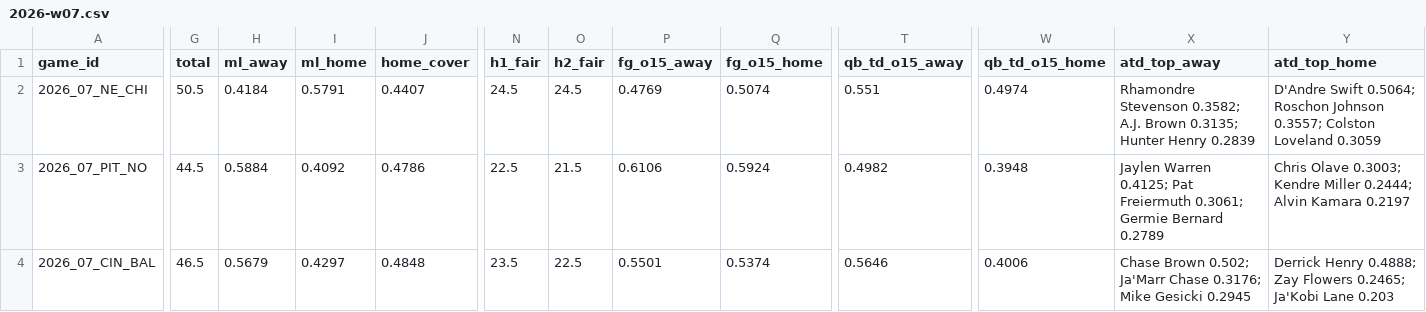
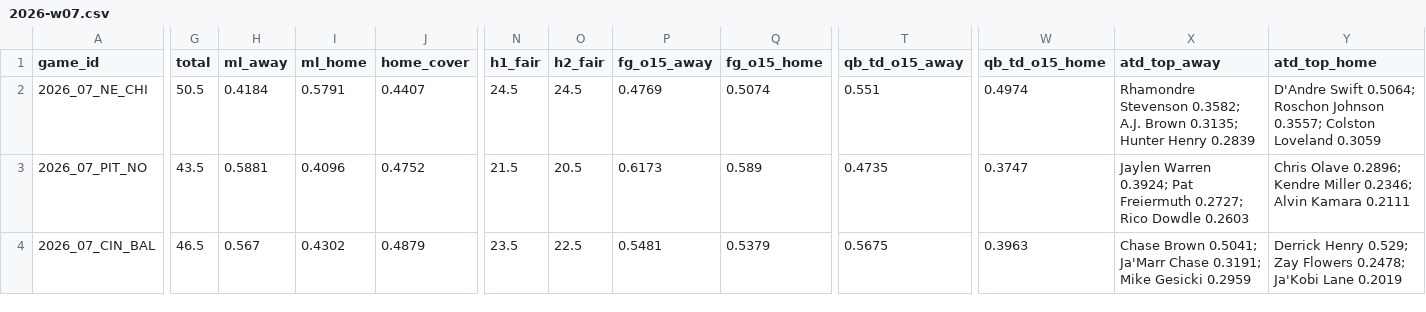
Before and after one commit to Moneyg604/nhl-early-goal, a CSV file: docs/nfl/weeks/2026-w07.csv, drawn as a sheet; only a part is shown, gaps mark what is left out; the diff covers the shown part only; the diff names each change by its address in the sheet, - before the commit and + after, or states it on an @@ line.

```diff
--- a/docs/nfl/weeks/2026-w07.csv
+++ b/docs/nfl/weeks/2026-w07.csv
-G3 (total): 44.5
+G3 (total): 43.5
-H3 (ml_away): 0.5884
+H3 (ml_away): 0.5881
-I3 (ml_home): 0.4092
+I3 (ml_home): 0.4096
-J3 (home_cover): 0.4786
+J3 (home_cover): 0.4752
-N3 (h1_fair): 22.5
+N3 (h1_fair): 21.5
-O3 (h2_fair): 21.5
+O3 (h2_fair): 20.5
-P3 (fg_o15_away): 0.6106
+P3 (fg_o15_away): 0.6173
-Q3 (fg_o15_home): 0.5924
+Q3 (fg_o15_home): 0.589
-T3 (qb_td_o15_away): 0.4982
+T3 (qb_td_o15_away): 0.4735
-W3 (qb_td_o15_home): 0.3948
+W3 (qb_td_o15_home): 0.3747
-X3 (atd_top_away): Jaylen Warren 0.4125; Pat Freiermuth 0.3061; Germie Bernard 0.2789
+X3 (atd_top_away): Jaylen Warren 0.3924; Pat Freiermuth 0.2727; Rico Dowdle 0.2603
-Y3 (atd_top_home): Chris Olave 0.3003; Kendre Miller 0.2444; Alvin Kamara 0.2197
+Y3 (atd_top_home): Chris Olave 0.2896; Kendre Miller 0.2346; Alvin Kamara 0.2111
-H4 (ml_away): 0.5679
+H4 (ml_away): 0.567
-I4 (ml_home): 0.4297
+I4 (ml_home): 0.4302
-J4 (home_cover): 0.4848
+J4 (home_cover): 0.4879
-P4 (fg_o15_away): 0.5501
+P4 (fg_o15_away): 0.5481
-Q4 (fg_o15_home): 0.5374
+Q4 (fg_o15_home): 0.5379
-T4 (qb_td_o15_away): 0.5646
+T4 (qb_td_o15_away): 0.5675
-W4 (qb_td_o15_home): 0.4006
+W4 (qb_td_o15_home): 0.3963
-X4 (atd_top_away): Chase Brown 0.502; Ja'Marr Chase 0.3176; Mike Gesicki 0.2945
+X4 (atd_top_away): Chase Brown 0.5041; Ja'Marr Chase 0.3191; Mike Gesicki 0.2959
-Y4 (atd_top_home): Derrick Henry 0.4888; Zay Flowers 0.2465; Ja'Kobi Lane 0.203
+Y4 (atd_top_home): Derrick Henry 0.529; Zay Flowers 0.2478; Ja'Kobi Lane 0.2019
```
Also changed, not shown: 120 edited cells elsewhere in this file, docs/nfl/weeks/2026-w08.csv, 13 other files.
